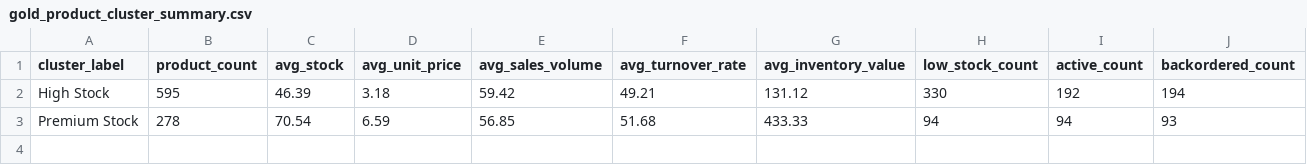
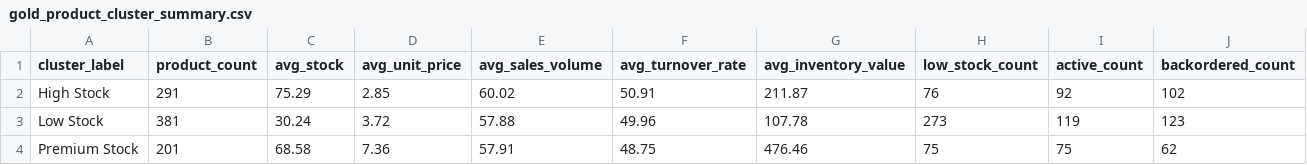
Before and after one commit to CantikaZahnaBrilliantoPutri/Proyek-KBA-Kelompok1, a CSV file: Gold Layer 2.0/gold_output/gold_product_cluster_summary.csv, drawn as a sheet; only a part is shown; addresses are those after the commit; rows hold the shown columns only; the diff covers the shown part only; the diff names each change by its address in the sheet, - before the commit and + after, or states it on an @@ line.

```diff
--- a/Gold Layer 2.0/gold_output/gold_product_cluster_summary.csv
+++ b/Gold Layer 2.0/gold_output/gold_product_cluster_summary.csv
-B2 (product_count): 595
+B2 (product_count): 291
-C2 (avg_stock): 46.39
+C2 (avg_stock): 75.29
-D2 (avg_unit_price): 3.18
+D2 (avg_unit_price): 2.85
-E2 (avg_sales_volume): 59.42
+E2 (avg_sales_volume): 60.02
-F2 (avg_turnover_rate): 49.21
+F2 (avg_turnover_rate): 50.91
-G2 (avg_inventory_value): 131.12
+G2 (avg_inventory_value): 211.87
-H2 (low_stock_count): 330
+H2 (low_stock_count): 76
-I2 (active_count): 192
+I2 (active_count): 92
-J2 (backordered_count): 194
+J2 (backordered_count): 102
+row 3: Low Stock | 381 | 30.24 | 3.72 | 57.88 | 49.96 | 107.78 | 273 | 119 | 123
-B4 (product_count): 278
+B4 (product_count): 201
-C4 (avg_stock): 70.54
+C4 (avg_stock): 68.58
-D4 (avg_unit_price): 6.59
+D4 (avg_unit_price): 7.36
-E4 (avg_sales_volume): 56.85
+E4 (avg_sales_volume): 57.91
-F4 (avg_turnover_rate): 51.68
+F4 (avg_turnover_rate): 48.75
-G4 (avg_inventory_value): 433.33
+G4 (avg_inventory_value): 476.46
-H4 (low_stock_count): 94
+H4 (low_stock_count): 75
-I4 (active_count): 94
+I4 (active_count): 75
-J4 (backordered_count): 93
+J4 (backordered_count): 62
```
Also changed, not shown: 6 edited cells elsewhere in this file, Gold Layer 2.0/gold_output/gold_category_kpi.csv, Gold Layer 2.0/gold_output/gold_inventory_status.csv, 4 other files.
